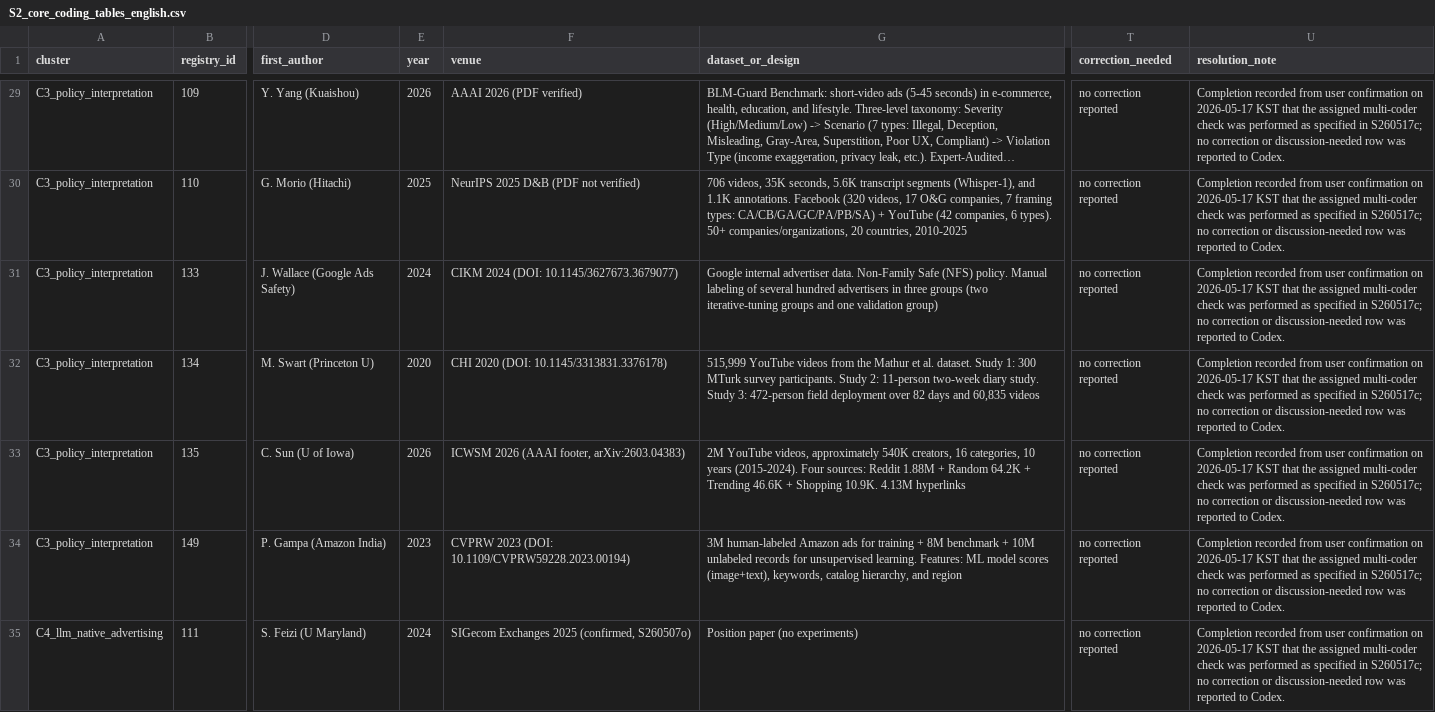
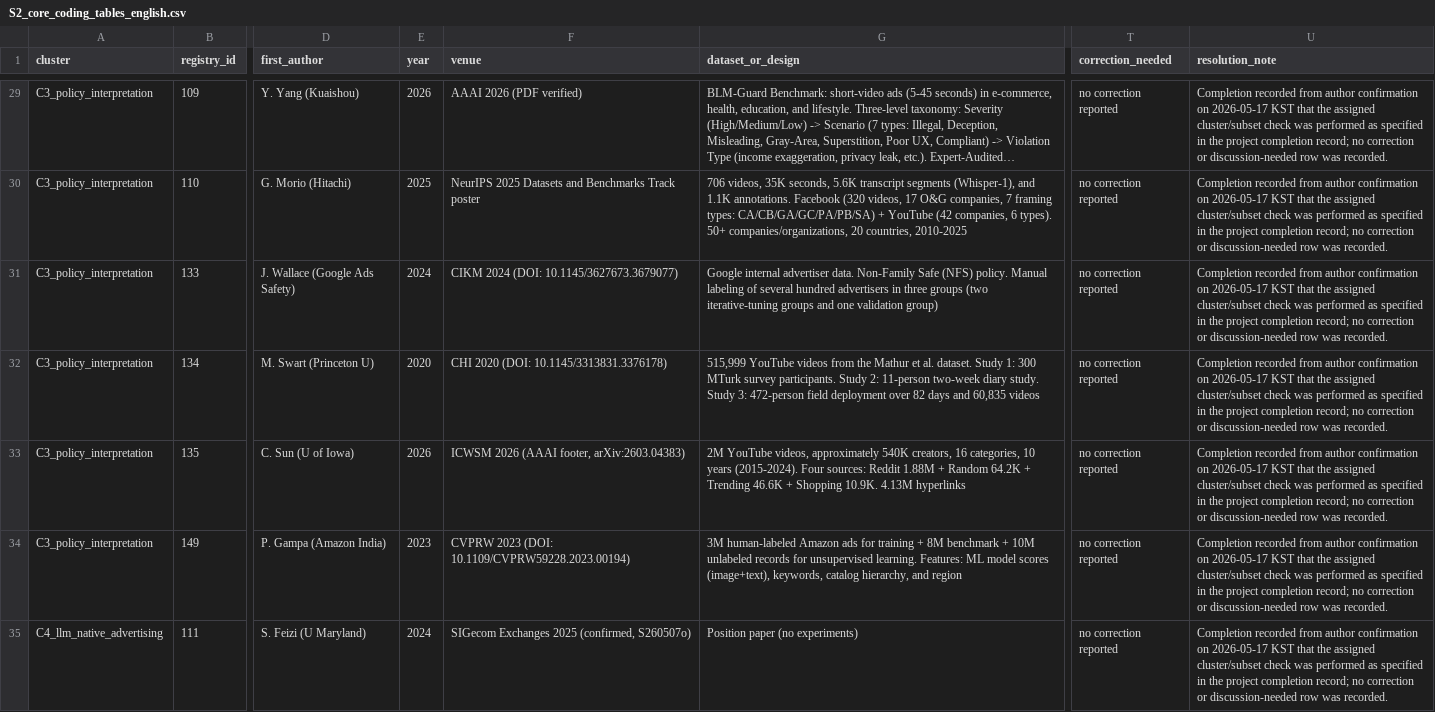
Before and after one commit to sungmoon2/agent-readable-advertising-survey-supplement, a CSV file: S2_core_coding_tables/S2_core_coding_tables_english.csv, drawn as a sheet; only a part is shown, gaps mark what is left out; long unchanged cells end in …; the diff covers the shown part only; the diff names each change by its address in the sheet, - before the commit and + after, or states it on an @@ line.

```diff
--- a/S2_core_coding_tables/S2_core_coding_tables_english.csv
+++ b/S2_core_coding_tables/S2_core_coding_tables_english.csv
-U29:U35 (resolution_note): …recorded from user confirmation on 2026-05-17 KST that the assigned multi-coder check was performed as specified in S260517c; no correction or discussion-needed row was reported to Codex.
+U29:U35 (resolution_note): …recorded from author confirmation on 2026-05-17 KST that the assigned cluster/subset check was performed as specified in the project completion record; no correction or discussion-needed row was recorded.
-F30 (venue): NeurIPS 2025 D&B (PDF not verified)
+F30 (venue): NeurIPS 2025 Datasets and Benchmarks Track poster
```
Also changed, not shown: 90 edited cells elsewhere in this file, PACKAGE_MANIFEST.csv, S1_registry_related_surveys/S1_research_corpus_registry_149_english.csv, 4 other files.
